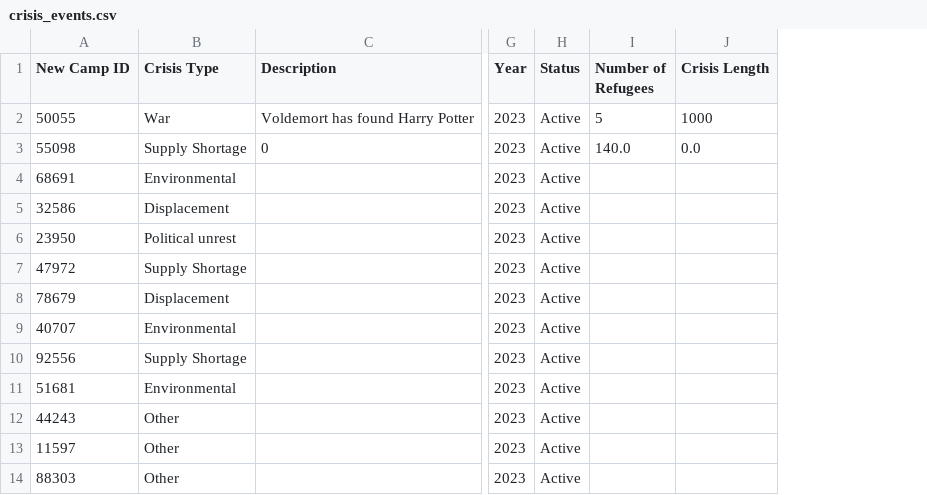
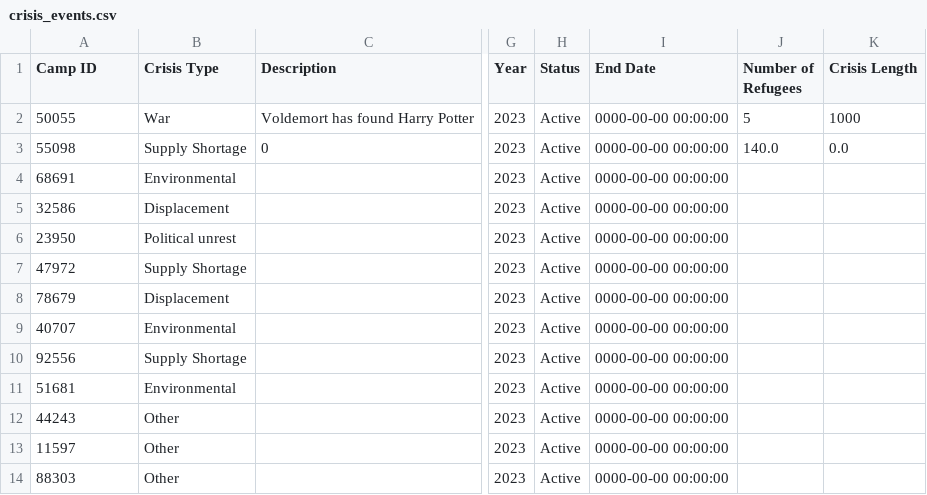
Before and after one commit to sebcarroll/Intro_Prog_UCL_G3, a CSV file: crisis_events.csv, drawn as a sheet; only a part is shown, gaps mark what is left out; the diff names each change by its address in the sheet, - before the commit and + after, or states it on an @@ line.

Commit message:
updated crisis csv for end datetime column

```diff
--- a/crisis_events.csv
+++ b/crisis_events.csv
+column I (End Date), rows 2-14: all 0000-00-00 00:00:00
-A1: New Camp ID
+A1: Camp ID
```
